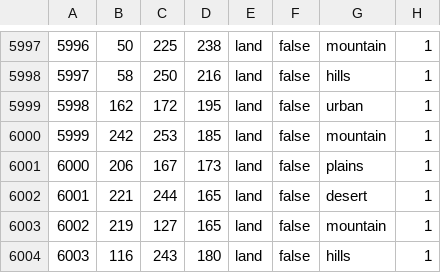
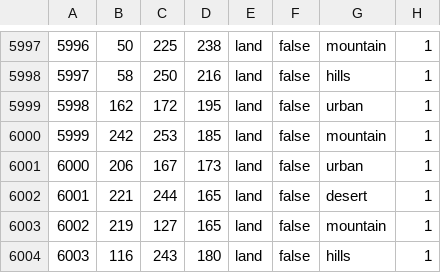
Before and after one commit to Across-the-Caucasus-Mountains-Team/ATCM, a CSV file: map/definition.csv, drawn as a sheet; only a part is shown, gaps mark what is left out.

```diff
--- a/map/definition.csv
+++ b/map/definition.csv
@@ -6000,3 +6000,3 @@
 5999;242;253;185;land;false;mountain;1
-6000;206;167;173;land;false;plains;1
+6000;206;167;173;land;false;urban;1
 6001;221;244;165;land;false;desert;1
```
Also changed, not shown: 27 other files.
